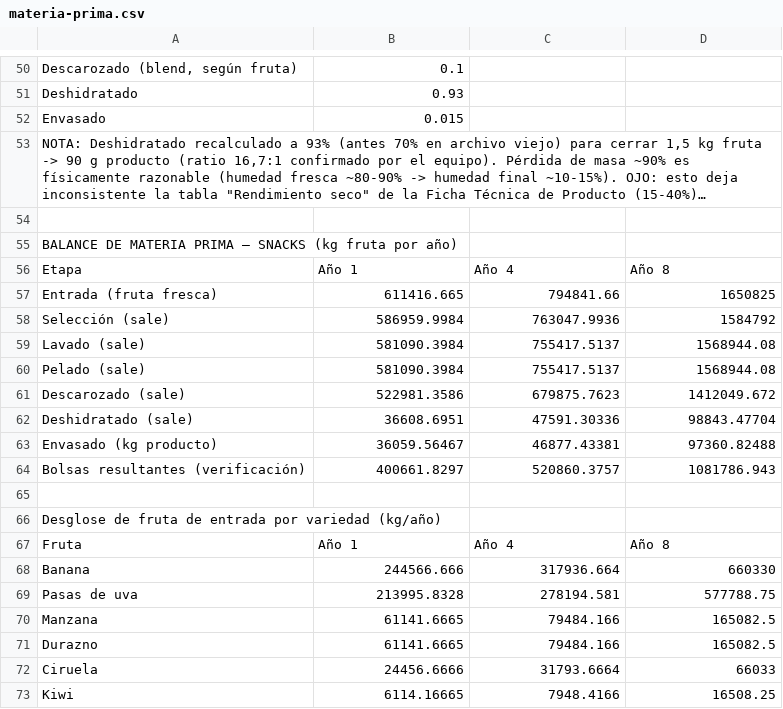
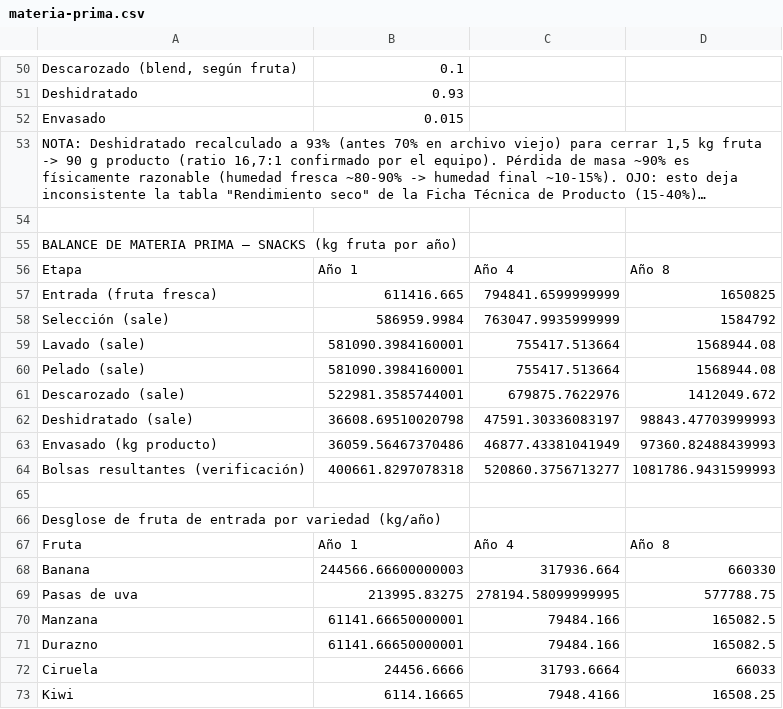
Before and after one commit to coordinacionsgi-prog/ecodulce-dashboard, a CSV file: data/materia-prima.csv, drawn as a sheet; only a part is shown, gaps mark what is left out; long unchanged cells end in …; the diff covers the shown part only.

Commit message:
Actualizar data/materia-prima.csv desde Google Sheets

```diff
--- a/data/materia-prima.csv
+++ b/data/materia-prima.csv
@@ -56,10 +56,10 @@ BALANCE DE MATERIA PRIMA — SNACKS (kg fruta por año),,,
 Etapa,Año 1,Año 4,Año 8
-Entrada (fruta fresca),611416.665,794841.66,1650825
-Selección (sale),586959.9984,763047.9936,1584792
-Lavado (sale),581090.3984,755417.5137,1568944.08
-Pelado (sale),581090.3984,755417.5137,1568944.08
-Descarozado (sale),522981.3586,679875.7623,1412049.672
-Deshidratado (sale),36608.6951,47591.30336,98843.47704
-Envasado (kg producto),36059.56467,46877.43381,97360.82488
-Bolsas resultantes (verificación),400661.8297,520860.3757,1081786.943
+Entrada (fruta fresca),611416.665,794841.6599999999,1650825
+Selección (sale),586959.9984,763047.9935999999,1584792
+Lavado (sale),581090.3984160001,755417.513664,1568944.08
+Pelado (sale),581090.3984160001,755417.513664,1568944.08
+Descarozado (sale),522981.3585744001,679875.7622976,1412049.672
+Deshidratado (sale),36608.69510020798,47591.30336083197,98843.47703999993
+Envasado (kg producto),36059.56467370486,46877.43381041949,97360.82488439993
+Bolsas resultantes (verificación),400661.8297078318,520860.3756713277,1081786.9431599993
 ,,,
@@ -67,6 +67,6 @@ Desglose de fruta de entrada por variedad (kg/año),,,
 Fruta,Año 1,Año 4,Año 8
-Banana,244566.666,317936.664,660330
-Pasas de uva,213995.8328,278194.581,577788.75
-Manzana,61141.6665,79484.166,165082.5
-Durazno,61141.6665,79484.166,165082.5
+Banana,244566.66600000003,317936.664,660330
+Pasas de uva,213995.83275,278194.58099999995,577788.75
+Manzana,61141.66650000001,79484.166,165082.5
+Durazno,61141.66650000001,79484.166,165082.5
 Ciruela,24456.6666,31793.6664,66033
```
Also changed, not shown: 9 added rows, 9 removed rows and 4 edited cells elsewhere in this file.
